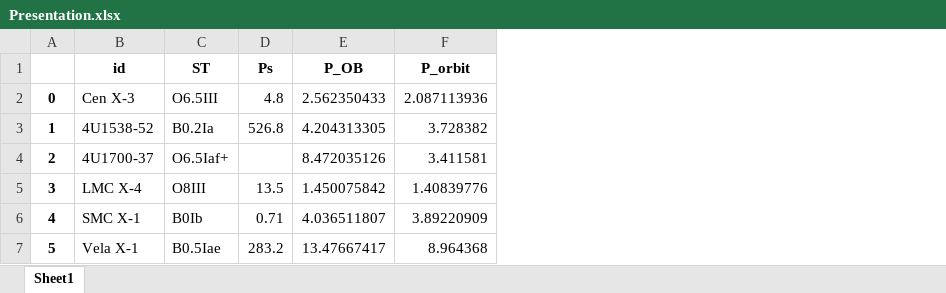
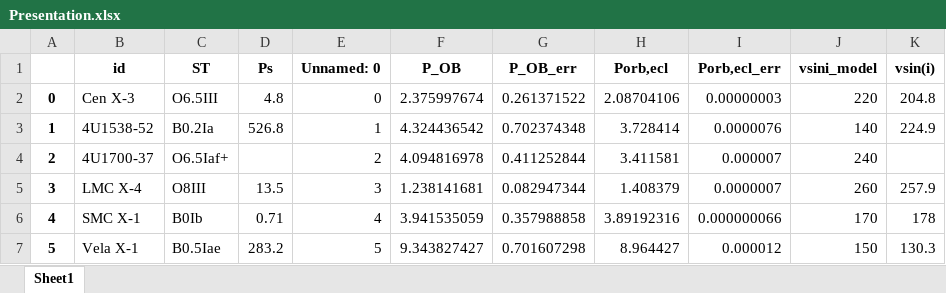
Before and after one commit to LvV210/MasterProject, an Excel workbook: tables/Important/Presentation.xlsx, sheet Sheet1, drawn as a sheet; values as stored, in another font and other column widths than the file's, no borders; removed rows and columns are numbered as before the commit, all else as after; the diff names each change by its address in the sheet, - before the commit and + after, or states it on an @@ line.

```diff
--- a/tables/Important/Presentation.xlsx (sheet Sheet1)
+++ b/tables/Important/Presentation.xlsx (sheet Sheet1)
+column E (Unnamed: 0), rows 2-7: 0 | 1 | 2 | 3 | 4 | 5
-column F (P_orbit), rows 2-7: 2.087113936 | 3.728382 | 3.411581 | 1.40839776 | 3.89220909 | 8.964368
+column G (P_OB_err), rows 2-7: 0.261371522 | 0.702374348 | 0.411252844 | 0.082947344 | 0.357988858 | 0.701607298
+column H (Porb,ecl), rows 2-7: 2.08704106 | 3.728414 | 3.411581 | 1.408379 | 3.89192316 | 8.964427
+column I (Porb,ecl_err), rows 2-7: 0.00000003 | 0.0000076 | 0.000007 | 0.0000007 | 0.000000066 | 0.000012
+column J (vsini_model), rows 2-7: 220 | 140 | 240 | 260 | 170 | 150
+column K (vsin(i)), rows 2-7: 204.8 | 224.9 |  | 257.9 | 178 | 130.3
-F2 (P_OB): 2.562350433
+F2 (P_OB): 2.375997674
-F3 (P_OB): 4.204313305
+F3 (P_OB): 4.324436542
-F4 (P_OB): 8.472035126
+F4 (P_OB): 4.094816978
-F5 (P_OB): 1.450075842
+F5 (P_OB): 1.238141681
-F6 (P_OB): 4.036511807
+F6 (P_OB): 3.941535059
-F7 (P_OB): 13.47667417
+F7 (P_OB): 9.343827427
```
Also changed, not shown: tables/Important/CoRotation.xlsx, tables/Parameters/AllParam.xlsx, 8 other files.
